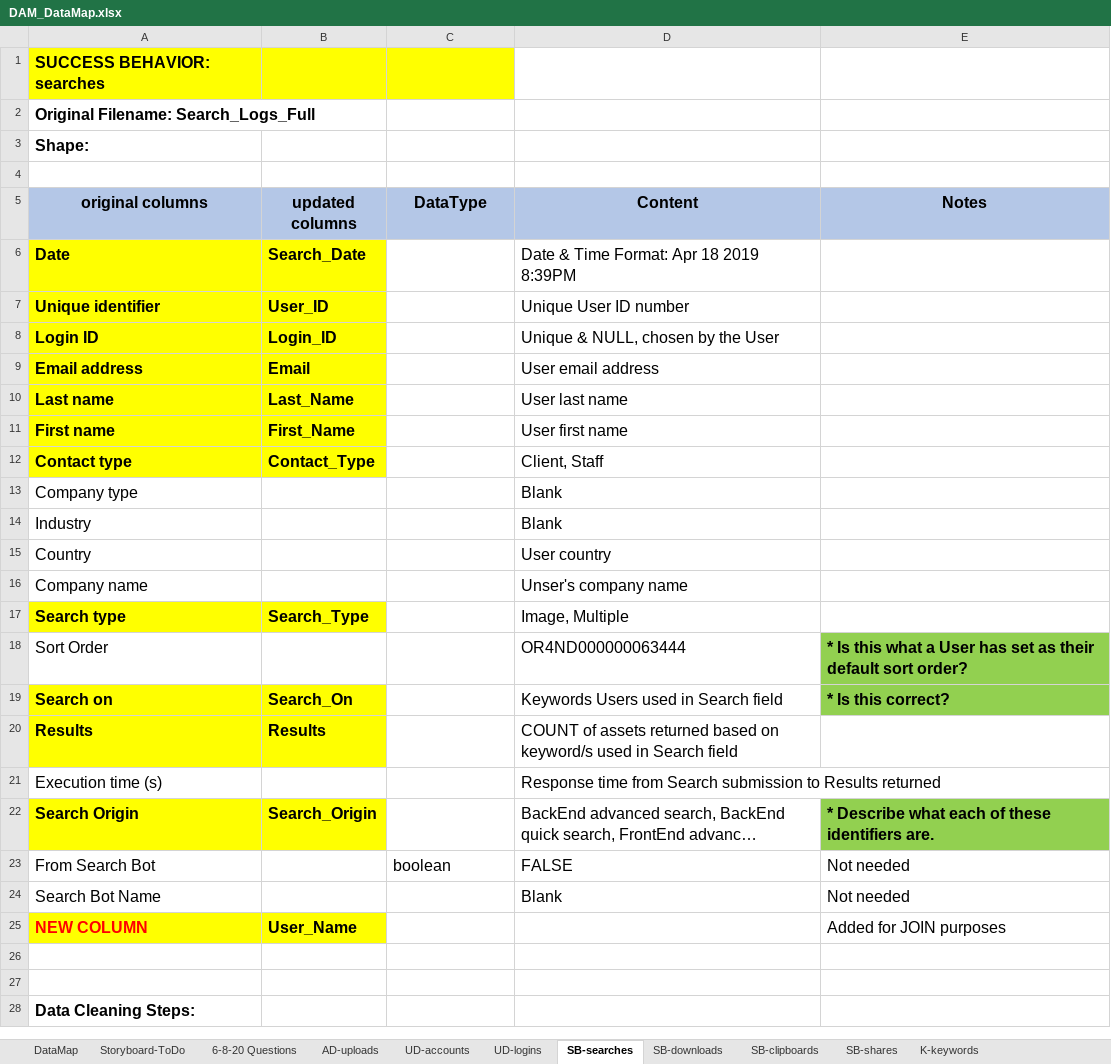
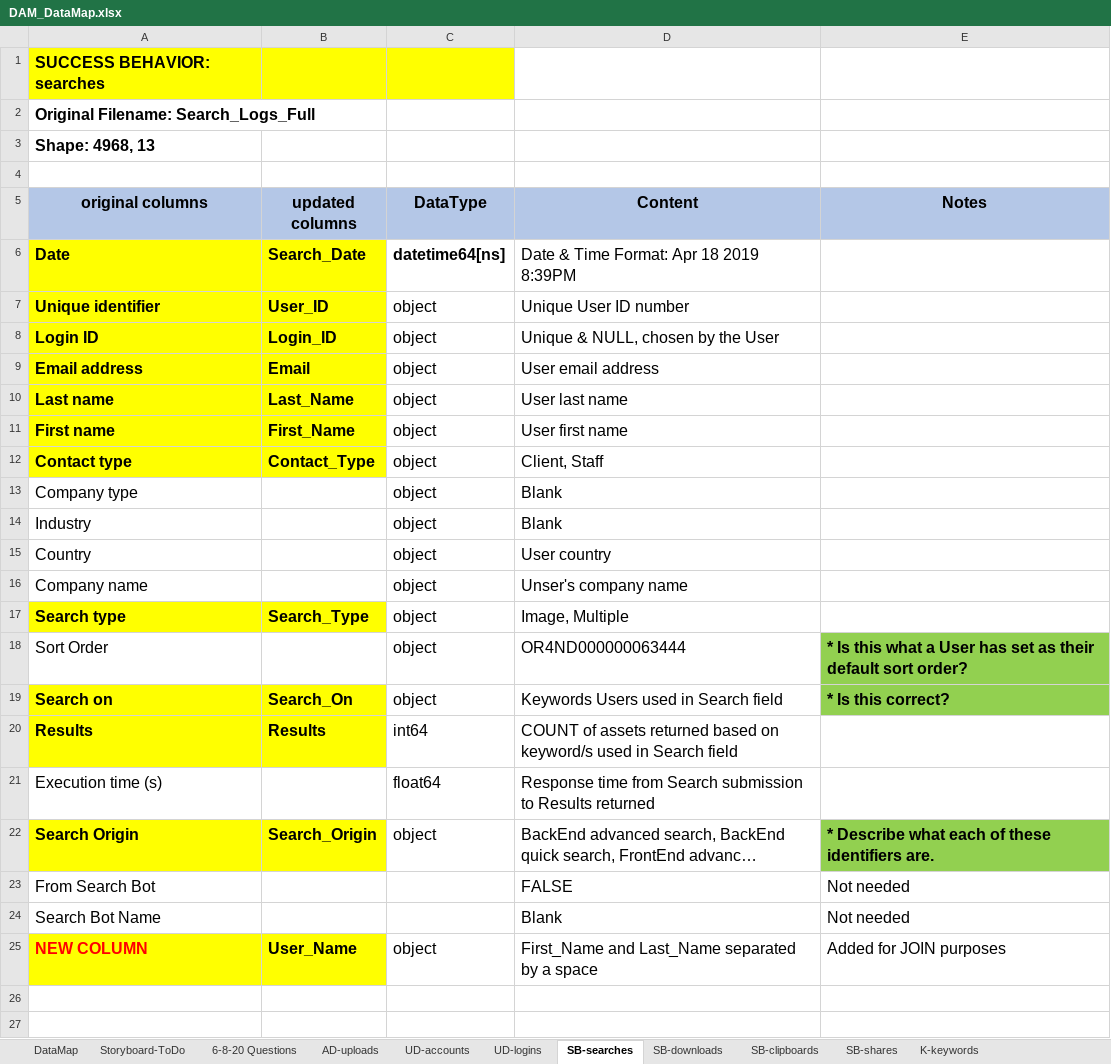
Before and after one commit to ECNewland/DAM_Success_Capstone, an Excel workbook: DAM_DataMap.xlsx, sheet SB-searches, drawn as a sheet; only a part is shown; the shorter side is filled out with more unchanged rows; long unchanged cells end in …; values as stored, in another font and other column widths than the file's, no borders; the diff names each change by its address in the sheet, - before the commit and + after, or states it on an @@ line.

```diff
--- a/DAM_DataMap.xlsx (sheet SB-searches)
+++ b/DAM_DataMap.xlsx (sheet SB-searches)
-A3 (original columns): Shape:
+A3 (original columns): Shape: 4968, 13
-C6 (DataType): (empty)
+C6 (DataType): datetime64[ns]
-C7:C19 (DataType): (empty)
+C7:C19 (DataType): object
-C20 (DataType): (empty)
+C20 (DataType): int64
-C21 (DataType): (empty)
+C21 (DataType): float64
-C22 (DataType): (empty)
+C22 (DataType): object
-C23 (DataType): boolean
+C23 (DataType): (empty)
-C25 (DataType): (empty)
+C25 (DataType): object
-D25 (Content): (empty)
+D25 (Content): First_Name and Last_Name separated by a space
```
Also changed, not shown: sheet UD-accounts, sheet SB-downloads, sheet SB-clipboards, sheet SB-shares, sheet UD-logins, sheet AD-uploads.
